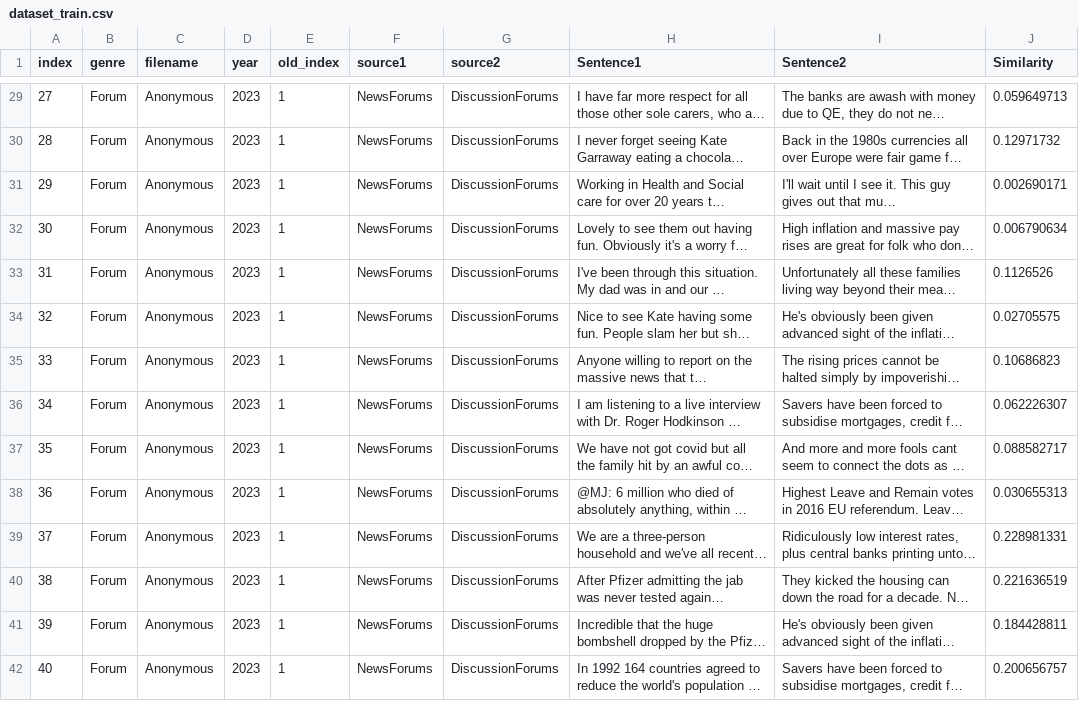
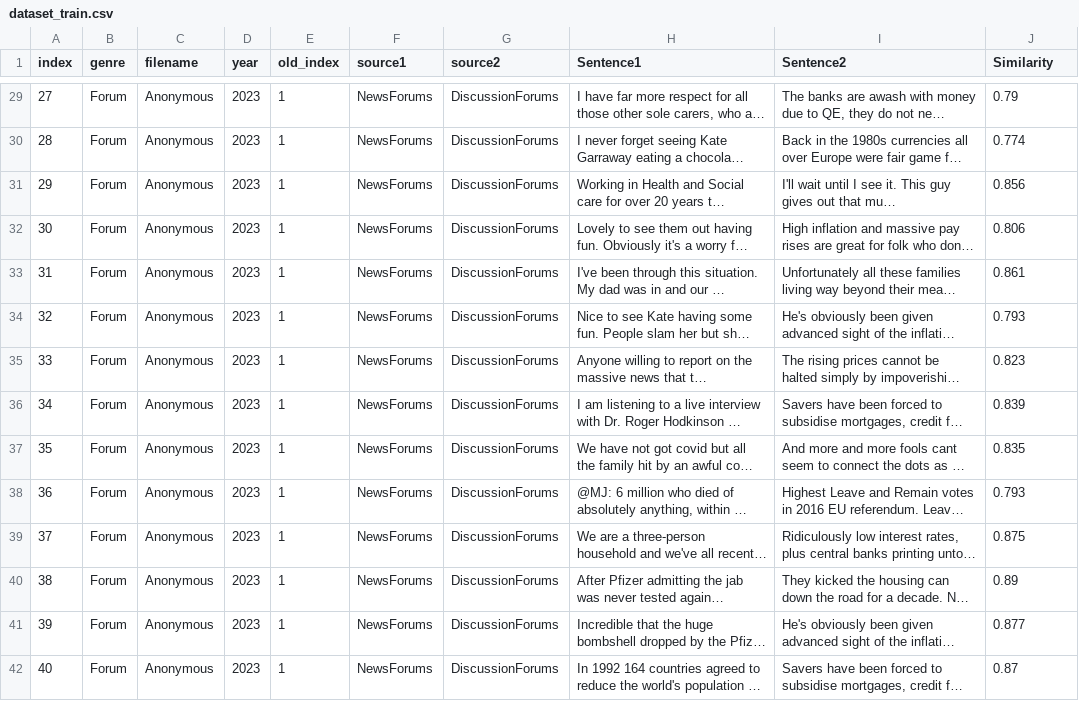
Before and after one commit to anonymous98762022/Discussion_Personlized, a CSV file: dataset_train.csv, drawn as a sheet; only a part is shown, gaps mark what is left out; long unchanged cells end in …; the diff covers the shown part only; the diff names each change by its address in the sheet, - before the commit and + after, or states it on an @@ line.

Commit message:
commit3

```diff
--- a/dataset_train.csv
+++ b/dataset_train.csv
-J29 (Similarity): 0.059649713
+J29 (Similarity): 0.79
-J30 (Similarity): 0.12971732
+J30 (Similarity): 0.774
-J31 (Similarity): 0.002690171
+J31 (Similarity): 0.856
-J32 (Similarity): 0.006790634
+J32 (Similarity): 0.806
-J33 (Similarity): 0.1126526
+J33 (Similarity): 0.861
-J34 (Similarity): 0.02705575
+J34 (Similarity): 0.793
-J35 (Similarity): 0.10686823
+J35 (Similarity): 0.823
-J36 (Similarity): 0.062226307
+J36 (Similarity): 0.839
-J37 (Similarity): 0.088582717
+J37 (Similarity): 0.835
-J38 (Similarity): 0.030655313
+J38 (Similarity): 0.793
-J39 (Similarity): 0.228981331
+J39 (Similarity): 0.875
-J40 (Similarity): 0.221636519
+J40 (Similarity): 0.89
-J41 (Similarity): 0.184428811
+J41 (Similarity): 0.877
-J42 (Similarity): 0.200656757
+J42 (Similarity): 0.87
```
Also changed, not shown: 77 edited cells elsewhere in this file.
